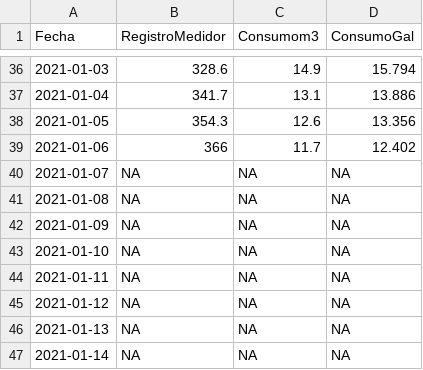
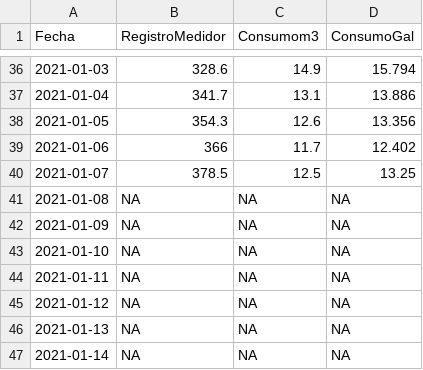
Before and after one commit to crbojaca/CBios, a CSV file: Ocati1ConsumoGas.csv, drawn as a sheet; only a part is shown, gaps mark what is left out.

```diff
--- a/Ocati1ConsumoGas.csv
+++ b/Ocati1ConsumoGas.csv
@@ -39,3 +39,3 @@ Fecha	RegistroMedidor	Consumom3	ConsumoGal
 2021-01-06	366	11.7	12.402
-2021-01-07	NA	NA	NA
+2021-01-07	378.5	12.5	13.25
 2021-01-08	NA	NA	NA
```
Also changed, not shown: CBiosControlHidroponia.csv, Ocati1DiarioCampo.csv, 2 other files.
